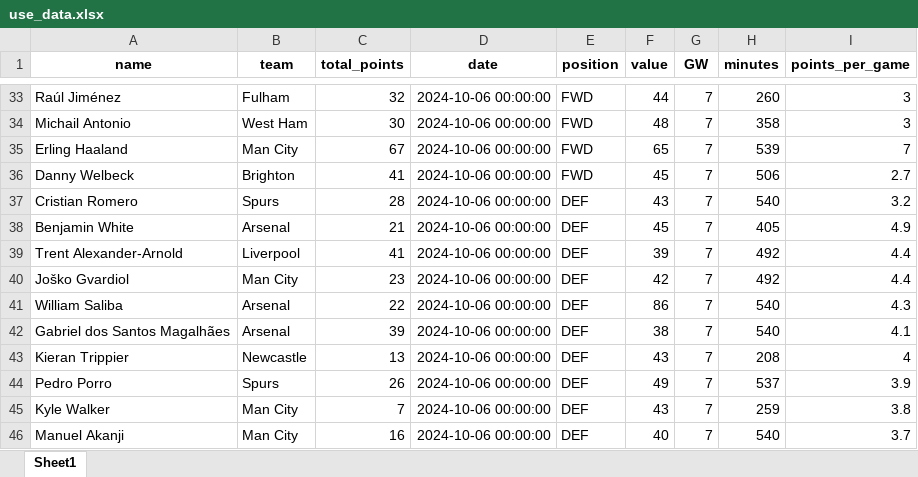
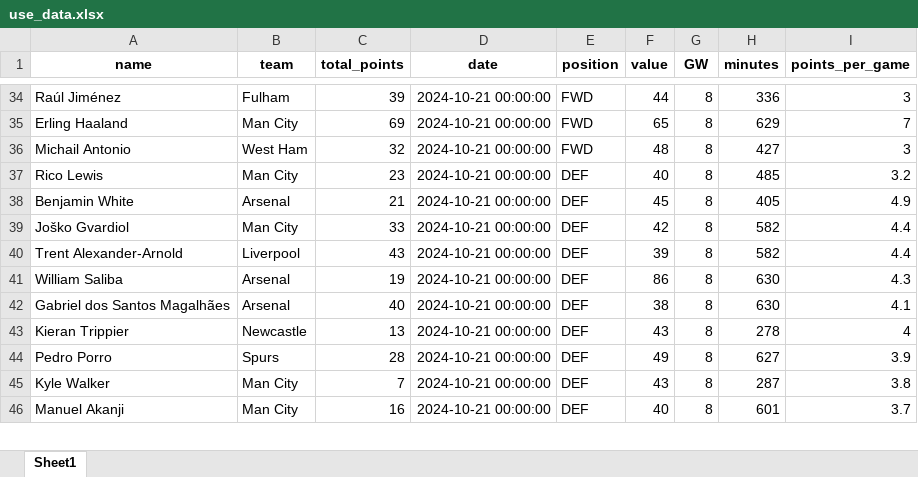
Before and after one commit to MUbarak123-56/fpl_team_optimization, an Excel workbook: use_data.xlsx, sheet Sheet1, drawn as a sheet; only a part is shown, gaps mark what is left out; values as stored, in another font and other column widths than the file's, no borders; removed rows and columns are numbered as before the commit, all else as after; the diff covers the shown part only; the diff names each change by its address in the sheet, - before the commit and + after, or states it on an @@ line.

```diff
--- a/use_data.xlsx (sheet Sheet1)
+++ b/use_data.xlsx (sheet Sheet1)
-C34 (total_points): 32
+C34 (total_points): 39
-D34 (date): 2024-10-06 00:00:00
+D34 (date): 2024-10-21 00:00:00
-G34 (GW): 7
+G34 (GW): 8
-H34 (minutes): 260
+H34 (minutes): 336
-row 34: Michail Antonio | West Ham | 30 | 2024-10-06 00:00:00 | FWD | 48 | 7 | 358 | 3
-C35 (total_points): 67
+C35 (total_points): 69
-D35 (date): 2024-10-06 00:00:00
+D35 (date): 2024-10-21 00:00:00
-G35 (GW): 7
+G35 (GW): 8
-H35 (minutes): 539
+H35 (minutes): 629
-row 36: Danny Welbeck | Brighton | 41 | 2024-10-06 00:00:00 | FWD | 45 | 7 | 506 | 2.7
-row 37: Cristian Romero | Spurs | 28 | 2024-10-06 00:00:00 | DEF | 43 | 7 | 540 | 3.2
+row 36: Michail Antonio | West Ham | 32 | 2024-10-21 00:00:00 | FWD | 48 | 8 | 427 | 3
+row 37: Rico Lewis | Man City | 23 | 2024-10-21 00:00:00 | DEF | 40 | 8 | 485 | 3.2
-D38 (date): 2024-10-06 00:00:00
+D38 (date): 2024-10-21 00:00:00
-G38 (GW): 7
+G38 (GW): 8
-row 39: Trent Alexander-Arnold | Liverpool | 41 | 2024-10-06 00:00:00 | DEF | 39 | 7 | 492 | 4.4
-C39 (total_points): 23
+C39 (total_points): 33
-D39 (date): 2024-10-06 00:00:00
+D39 (date): 2024-10-21 00:00:00
-G39 (GW): 7
+G39 (GW): 8
-H39 (minutes): 492
+H39 (minutes): 582
+row 40: Trent Alexander-Arnold | Liverpool | 43 | 2024-10-21 00:00:00 | DEF | 39 | 8 | 582 | 4.4
-C41 (total_points): 22
+C41 (total_points): 19
-D41:D46 (date): 2024-10-06 00:00:00
+D41:D46 (date): 2024-10-21 00:00:00
-G41:G46 (GW): 7
+G41:G46 (GW): 8
-H41:H42 (minutes): 540
+H41:H42 (minutes): 630
-C42 (total_points): 39
+C42 (total_points): 40
-H43 (minutes): 208
+H43 (minutes): 278
-C44 (total_points): 26
+C44 (total_points): 28
-H44 (minutes): 537
+H44 (minutes): 627
-H45 (minutes): 259
+H45 (minutes): 287
-H46 (minutes): 540
+H46 (minutes): 601
```
Also changed, not shown: 6 added rows, 5 removed rows and 112 edited cells elsewhere in this sheet, total_data.xlsx.
